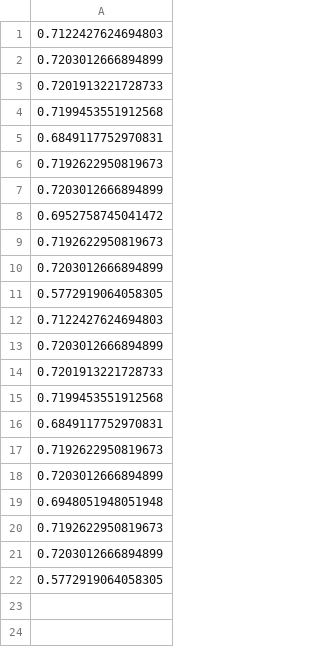
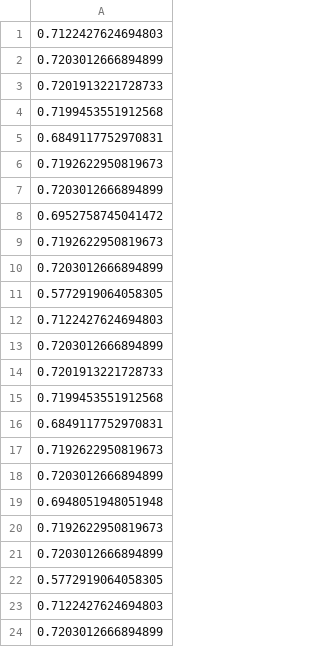
Before and after one commit to JaimeLopezNicolas/TFGJaimeLopezNicolas, a CSV file: resultados/pruebaDiabetesRegLog/f1.csv, drawn as a sheet.

```diff
--- a/resultados/pruebaDiabetesRegLog/f1.csv
+++ b/resultados/pruebaDiabetesRegLog/f1.csv
@@ -22 +22,3 @@
 0.5772919064058305
+0.7122427624694803
+0.7203012666894899
```
Also changed, not shown: resultados/pruebaDiabetesRegLog/media.csv, resultados/pruebaDiabetesRegLog/precision.csv, 6 other files.
